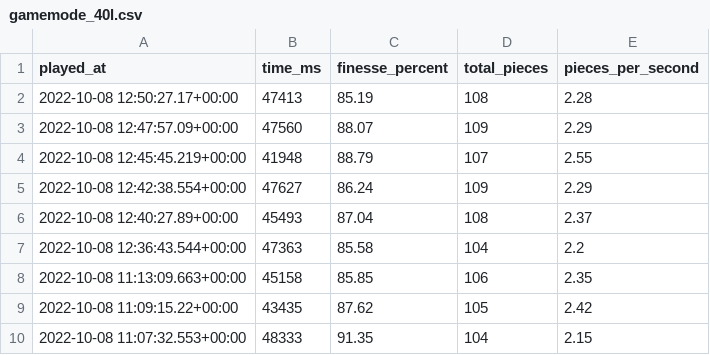
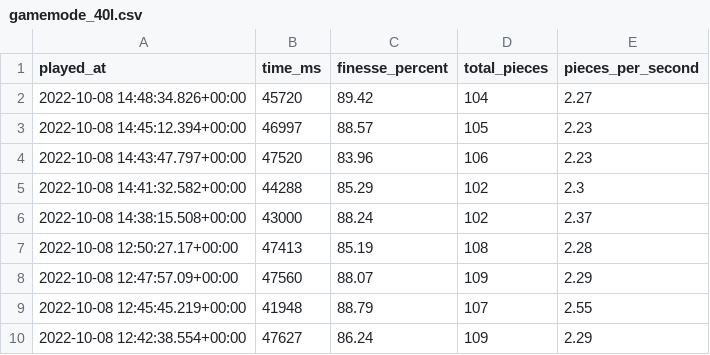
Before and after one commit to benjaminheng/tetrio-metrics-archive, a CSV file: gamemode_40l.csv, drawn as a sheet; only a part is shown; the shorter side is filled out with more unchanged rows.

Commit message:
Update gamemode_40l.csv

```diff
--- a/gamemode_40l.csv
+++ b/gamemode_40l.csv
@@ -1,2 +1,7 @@
 played_at,time_ms,finesse_percent,total_pieces,pieces_per_second
+"2022-10-08 14:48:34.826+00:00",45720,89.42,104,2.27
+"2022-10-08 14:45:12.394+00:00",46997,88.57,105,2.23
+"2022-10-08 14:43:47.797+00:00",47520,83.96,106,2.23
+"2022-10-08 14:41:32.582+00:00",44288,85.29,102,2.3
+"2022-10-08 14:38:15.508+00:00",43000,88.24,102,2.37
 "2022-10-08 12:50:27.17+00:00",47413,85.19,108,2.28
```
